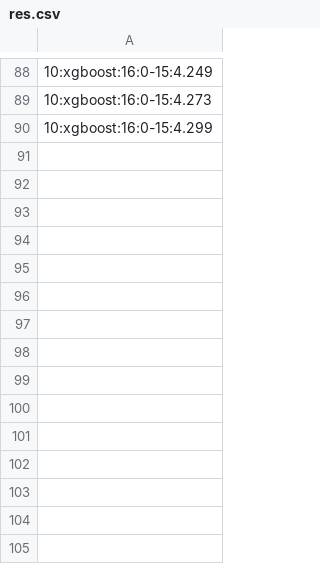
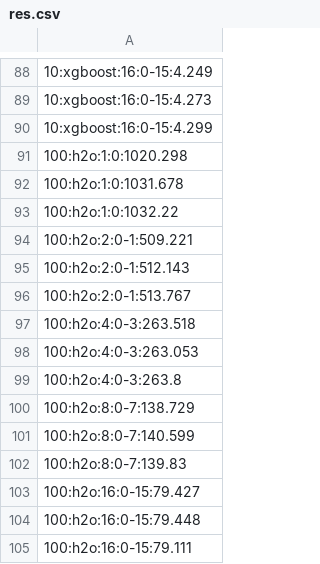
Before and after one commit to szilard/GBM-multicore, a CSV file: single_socket/res.csv, drawn as a sheet; only a part is shown, gaps mark what is left out; the diff names each change by its address in the sheet, - before the commit and + after, or states it on an @@ line.

Commit message:
single socket

```diff
--- a/single_socket/res.csv
+++ b/single_socket/res.csv
+row 91: 100:h2o:1:0:1020.298
+row 92: 100:h2o:1:0:1031.678
+row 93: 100:h2o:1:0:1032.22
+row 94: 100:h2o:2:0-1:509.221
+row 95: 100:h2o:2:0-1:512.143
+row 96: 100:h2o:2:0-1:513.767
+row 97: 100:h2o:4:0-3:263.518
+row 98: 100:h2o:4:0-3:263.053
+row 99: 100:h2o:4:0-3:263.8
+row 100: 100:h2o:8:0-7:138.729
+row 101: 100:h2o:8:0-7:140.599
+row 102: 100:h2o:8:0-7:139.83
+row 103: 100:h2o:16:0-15:79.427
+row 104: 100:h2o:16:0-15:79.448
+row 105: 100:h2o:16:0-15:79.111
```
Also changed, not shown: 3 other files.
